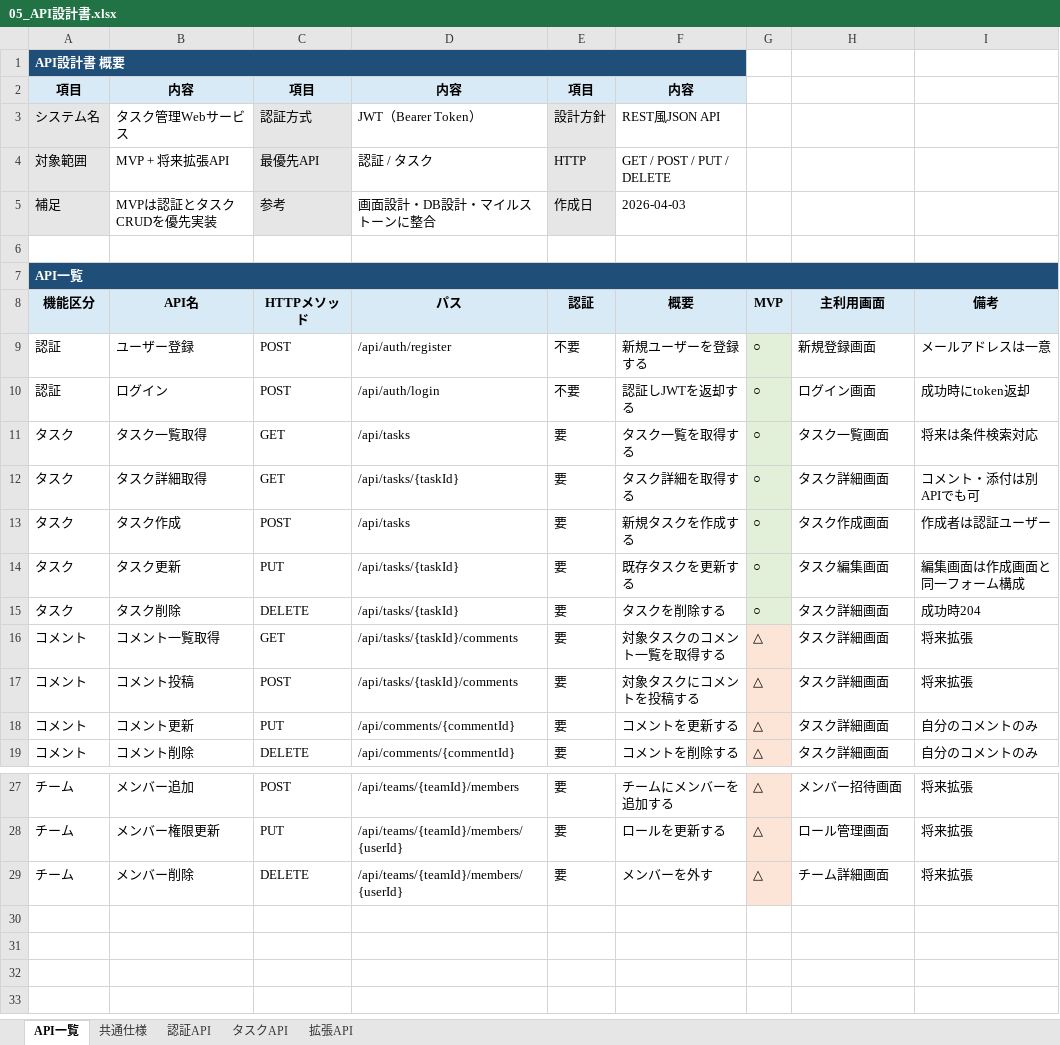
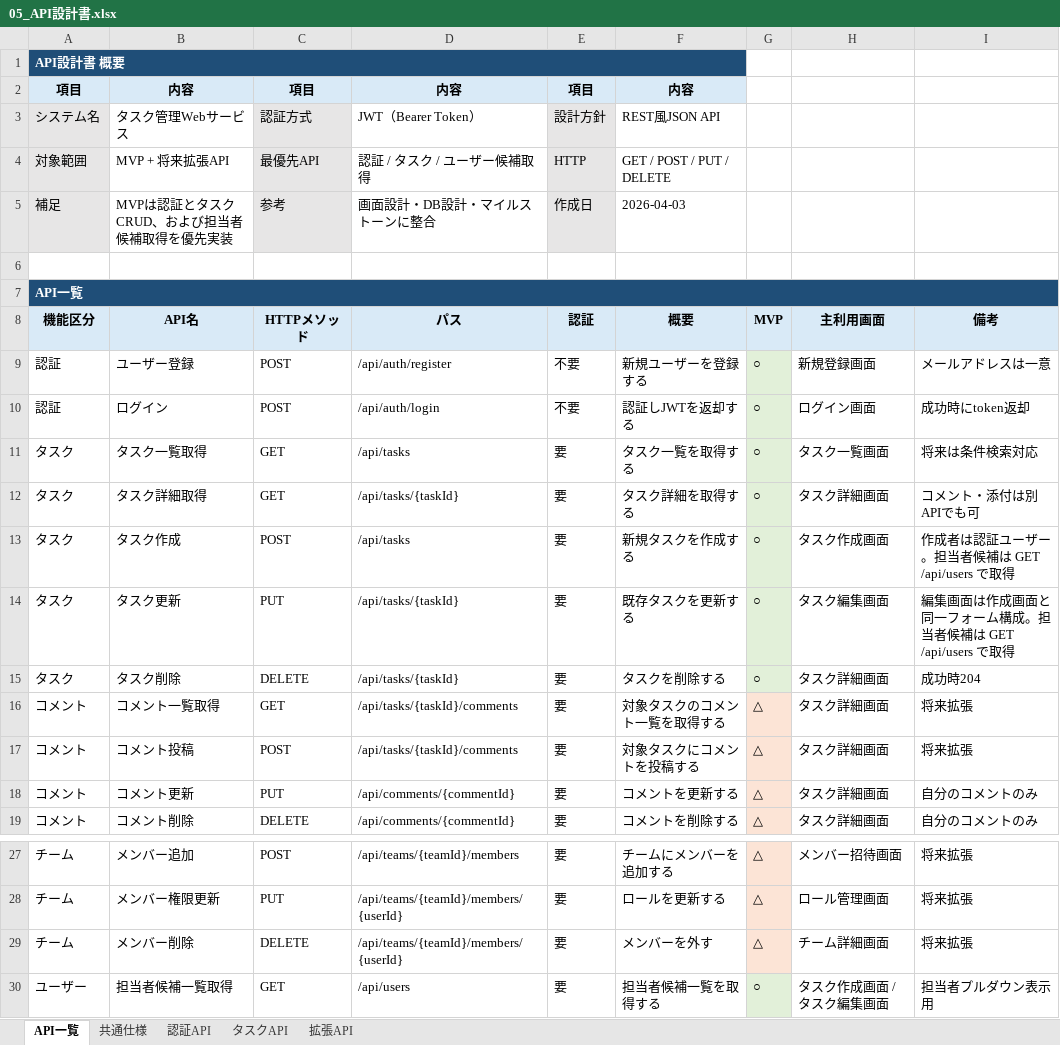
Before and after one commit to kitune-udon/task-manager-app, an Excel workbook: docs/01_設計/05_API設計書.xlsx, sheet API一覧, drawn as a sheet; only a part is shown, gaps mark what is left out; values as stored, in another font and other column widths than the file's, no borders; the diff names each change by its address in the sheet, - before the commit and + after, or states it on an @@ line.

Commit message:
設計書との不整合箇所修正（タスク作成画面／タスク更新画面の担当者選択形式を入力からプルダウンに修正）

```diff
--- a/docs/01_設計/05_API設計書.xlsx (sheet API一覧)
+++ b/docs/01_設計/05_API設計書.xlsx (sheet API一覧)
-D4: 認証 / タスク
+D4: 認証 / タスク / ユーザー候補取得
-B5: MVPは認証とタスクCRUDを優先実装
+B5: MVPは認証とタスクCRUD、および担当者候補取得を優先実装
-I13: 作成者は認証ユーザー
+I13: 作成者は認証ユーザー。担当者候補は GET /api/users で取得
-I14: 編集画面は作成画面と同一フォーム構成
+I14: 編集画面は作成画面と同一フォーム構成。担当者候補は GET /api/users で取得
+row 30: ユーザー | 担当者候補一覧取得 | GET | /api/users | 要 | 担当者候補一覧を取得する | ○ | タスク作成画面 / タスク編集画面 | 担当者プルダウン表示用
```
Also changed, not shown: sheet タスクAPI, 10 other files.
